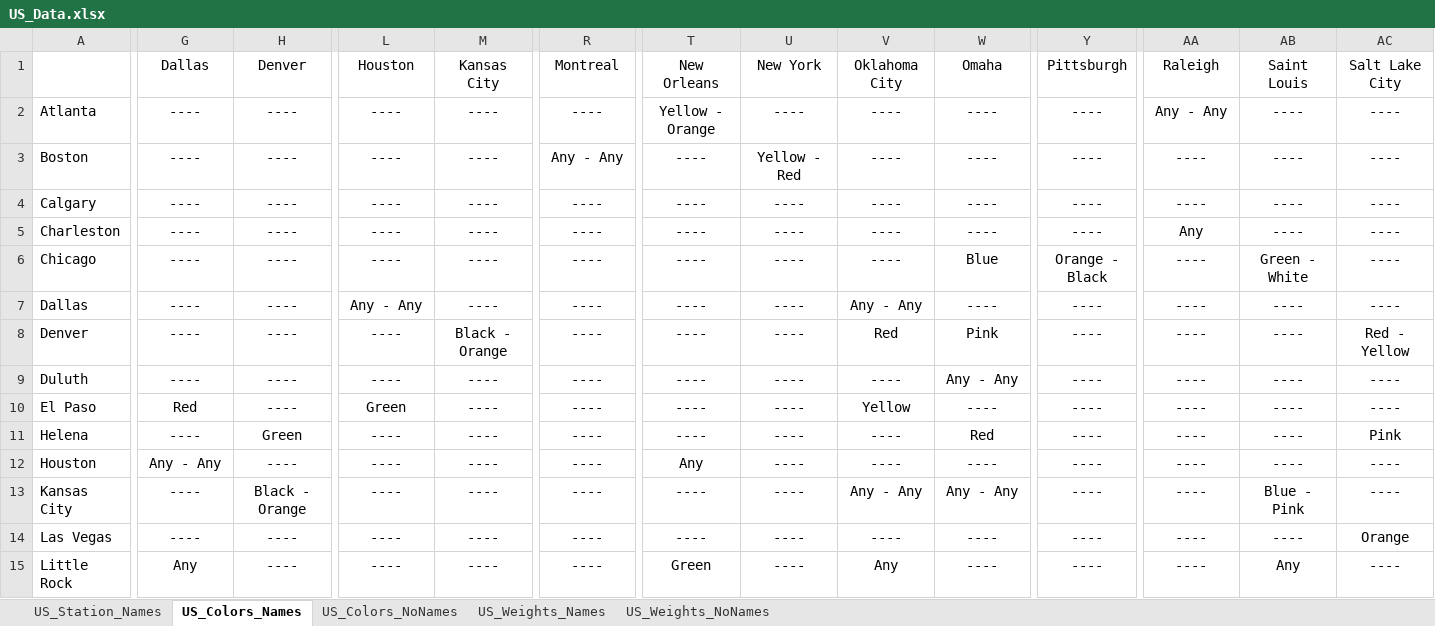
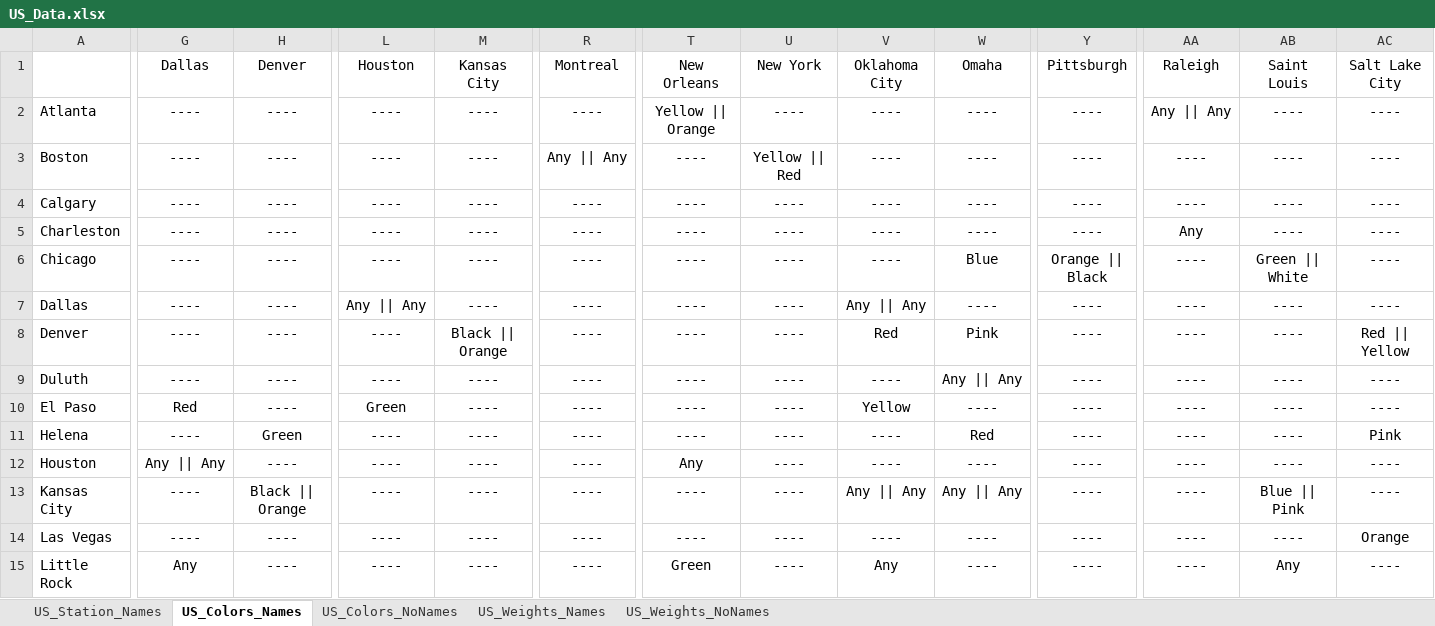
Before and after one commit to ddschmitz/Ticket-To-Ride-Path-Finder, an Excel workbook: US_Data.xlsx, sheet US_Colors_Names, drawn as a sheet; only a part is shown, gaps mark what is left out; values as stored, in another font and other column widths than the file's, no borders; the diff covers the shown part only; the diff names each change by its address in the sheet, - before the commit and + after, or states it on an @@ line.

```diff
--- a/US_Data.xlsx (sheet US_Colors_Names)
+++ b/US_Data.xlsx (sheet US_Colors_Names)
-T2: Yellow - Orange
+T2: Yellow || Orange
-AA2: Any - Any
+AA2: Any || Any
-R3: Any - Any
+R3: Any || Any
-U3: Yellow - Red
+U3: Yellow || Red
-Y6: Orange - Black
+Y6: Orange || Black
-AB6: Green - White
+AB6: Green || White
-L7: Any - Any
+L7: Any || Any
-V7: Any - Any
+V7: Any || Any
-M8: Black - Orange
+M8: Black || Orange
-AC8: Red - Yellow
+AC8: Red || Yellow
-W9: Any - Any
+W9: Any || Any
-G12: Any - Any
+G12: Any || Any
-H13: Black - Orange
+H13: Black || Orange
-V13: Any - Any
+V13: Any || Any
-W13: Any - Any
+W13: Any || Any
-AB13: Blue - Pink
+AB13: Blue || Pink
```
Also changed, not shown: 28 edited cells elsewhere in this sheet, sheet US_Colors_NoNames, sheet US_Station_Names, 3 other files.
